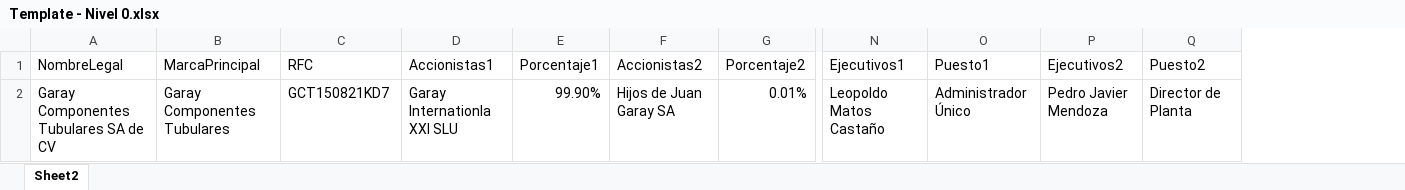
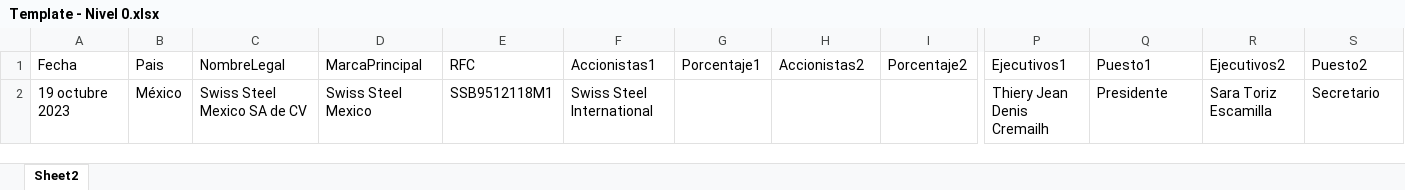
Before and after one commit to mvillanuevas/Forensics, an Excel workbook: Data/Template - Nivel 0.xlsx, sheet Sheet2, drawn as a sheet; only a part is shown, gaps mark what is left out; values as stored, in another font and other column widths than the file's, no borders; removed rows and columns are numbered as before the commit, all else as after; rows hold the shown columns only; the diff names each change by its address in the sheet, - before the commit and + after, or states it on an @@ line.

Commit message:
Nivel 0/Add Fecha and Pais

```diff
--- a/Data/Template - Nivel 0.xlsx (sheet Sheet2)
+++ b/Data/Template - Nivel 0.xlsx (sheet Sheet2)
+column A, row 1: Fecha
+column B, row 1: Pais
-row 2: Garay Componentes Tubulares SA de CV | Garay Componentes Tubulares | GCT150821KD7 | Garay Internationla XXI SLU | 99.90% | Hijos de Juan Garay SA | 0.01% | Leopoldo Matos Castaño | Administrador Único | Pedro Javier Mendoza | Director de Planta
+row 2: 19 octubre 2023 | México | Swiss Steel Mexico SA de CV | Swiss Steel Mexico | SSB9512118M1 | Swiss Steel International |  |  |  | Thiery Jean Denis Cremailh | Presidente | Sara Toriz Escamilla | Secretario
```
Also changed, not shown: 4 other files.
